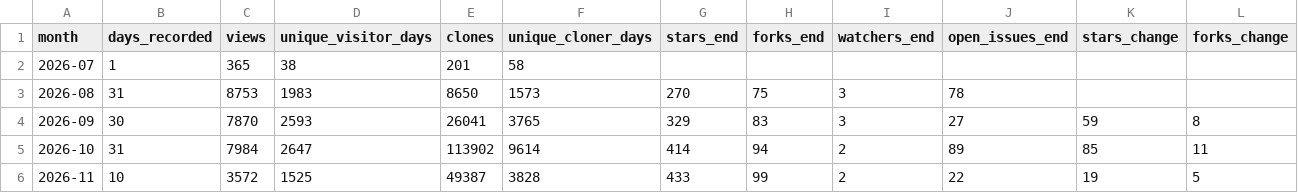
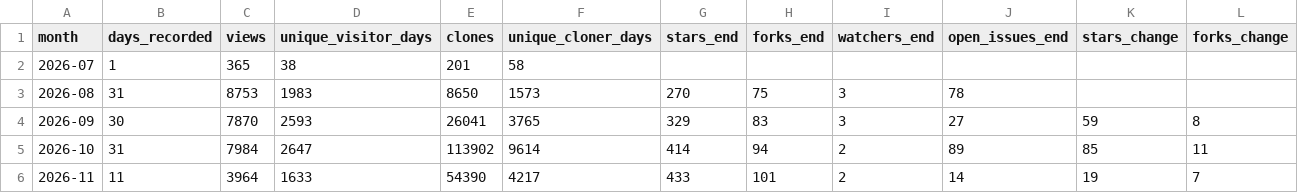
Before and after one commit to Vigil-SOC/metrics, a CSV file: data/monthly_summary.csv, drawn as a sheet.

```diff
--- a/data/monthly_summary.csv
+++ b/data/monthly_summary.csv
@@ -5,2 +5,2 @@ month,days_recorded,views,unique_visitor_days,clones,unique_cloner_days,stars_en
 2026-10,31,7984,2647,113902,9614,414,94,2,89,85,11
-2026-11,10,3572,1525,49387,3828,433,99,2,22,19,5
+2026-11,11,3964,1633,54390,4217,433,101,2,14,19,7
```
Also changed, not shown: data/contributors.csv, data/repo_daily.csv, 2 other files.
